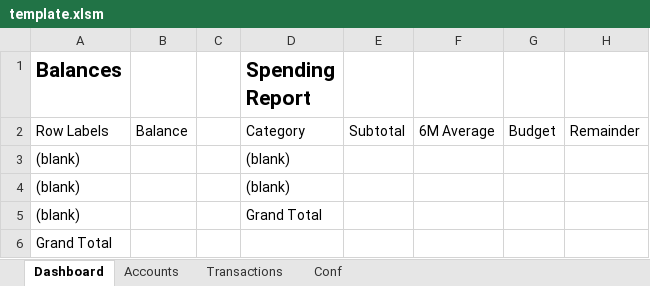
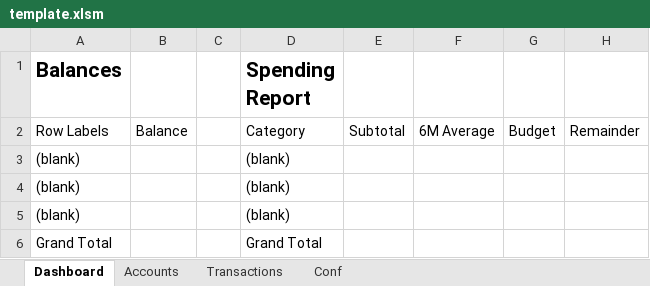
Before and after one commit to manuelravila/ExMint, an Excel workbook: excel_addin/template_generator/template.xlsm, sheet Dashboard, drawn as a sheet; only a part is shown; values as stored, in another font and other column widths than the file's, no borders; conditional formats and table styles not drawn; the diff names each change by its address in the sheet, - before the commit and + after, or states it on an @@ line.

Commit message:
Added datetime to Spending Report Pivot Table

```diff
--- a/excel_addin/template_generator/template.xlsm (sheet Dashboard)
+++ b/excel_addin/template_generator/template.xlsm (sheet Dashboard)
-D5 (Spending Report): Grand Total
+D5 (Spending Report): (blank)
-D6 (Spending Report): (empty)
+D6 (Spending Report): Grand Total
```
Also changed, not shown: 2 other files.
